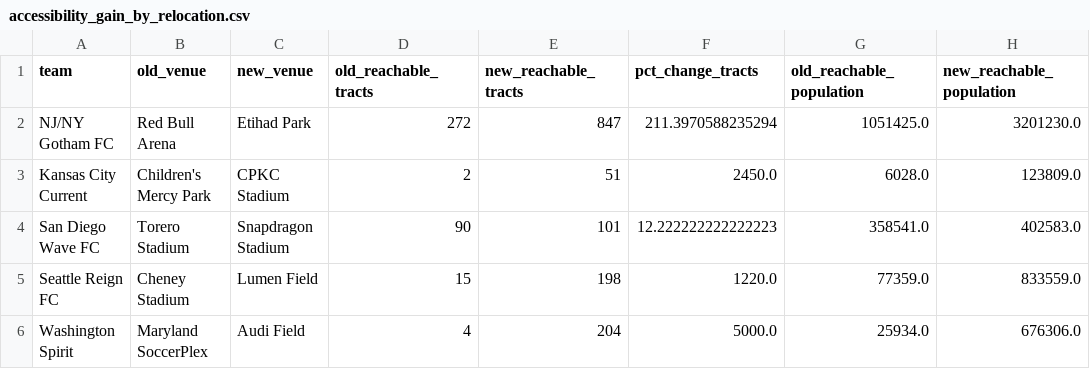
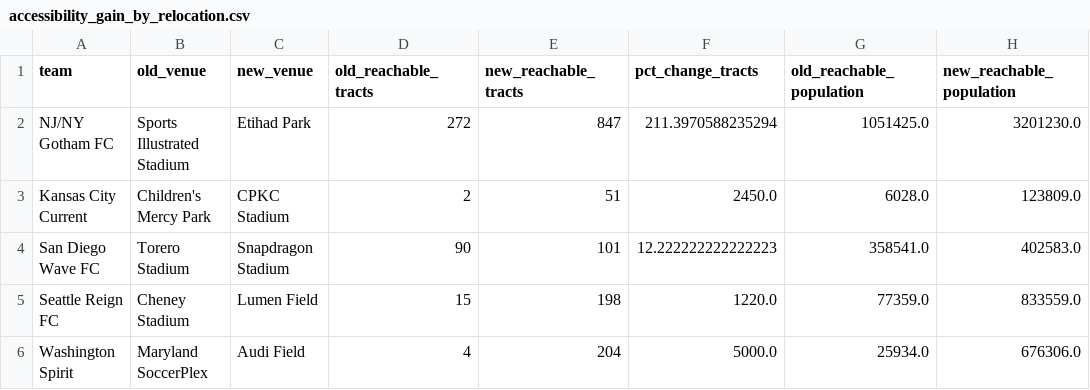
Before and after one commit to isabelpt/nwsl-gotham-relocation, a CSV file: output/accessibility_gain_by_relocation.csv, drawn as a sheet; only a part is shown; the diff names each change by its address in the sheet, - before the commit and + after, or states it on an @@ line.

```diff
--- a/output/accessibility_gain_by_relocation.csv
+++ b/output/accessibility_gain_by_relocation.csv
-B2 (old_venue): Red Bull Arena
+B2 (old_venue): Sports Illustrated Stadium
```
Also changed, not shown: data/processed/relocation_stadiums.csv, data/processed/stadium_accessibility.csv, 53 other files.
